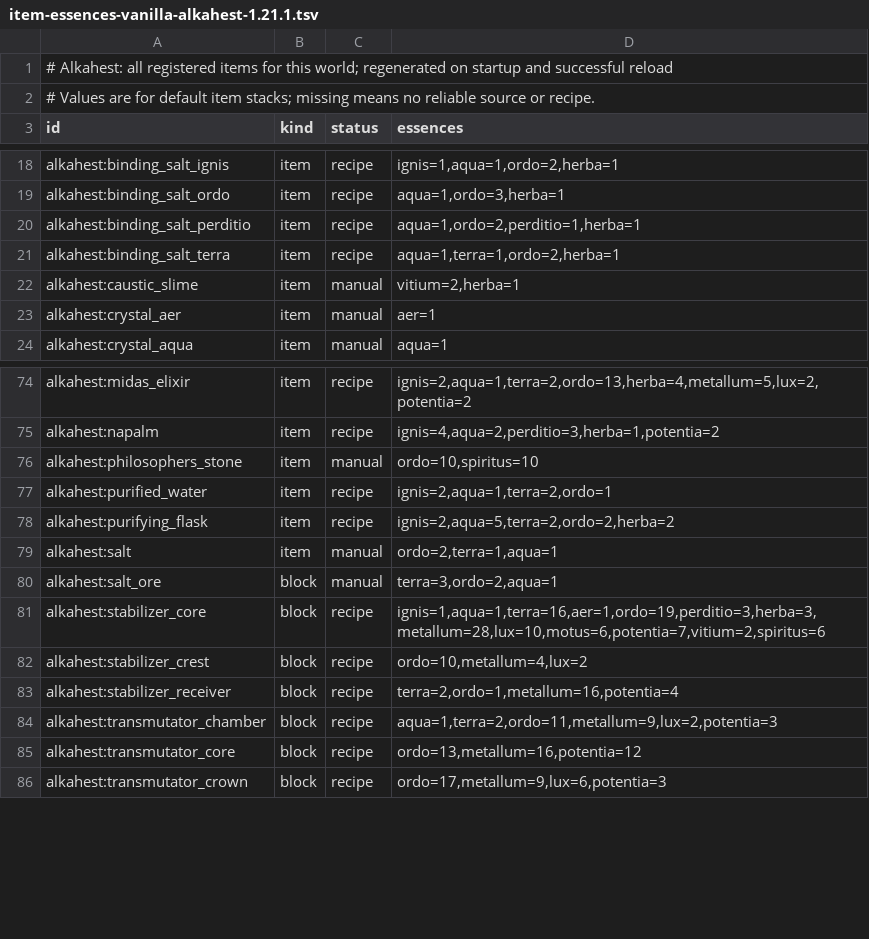
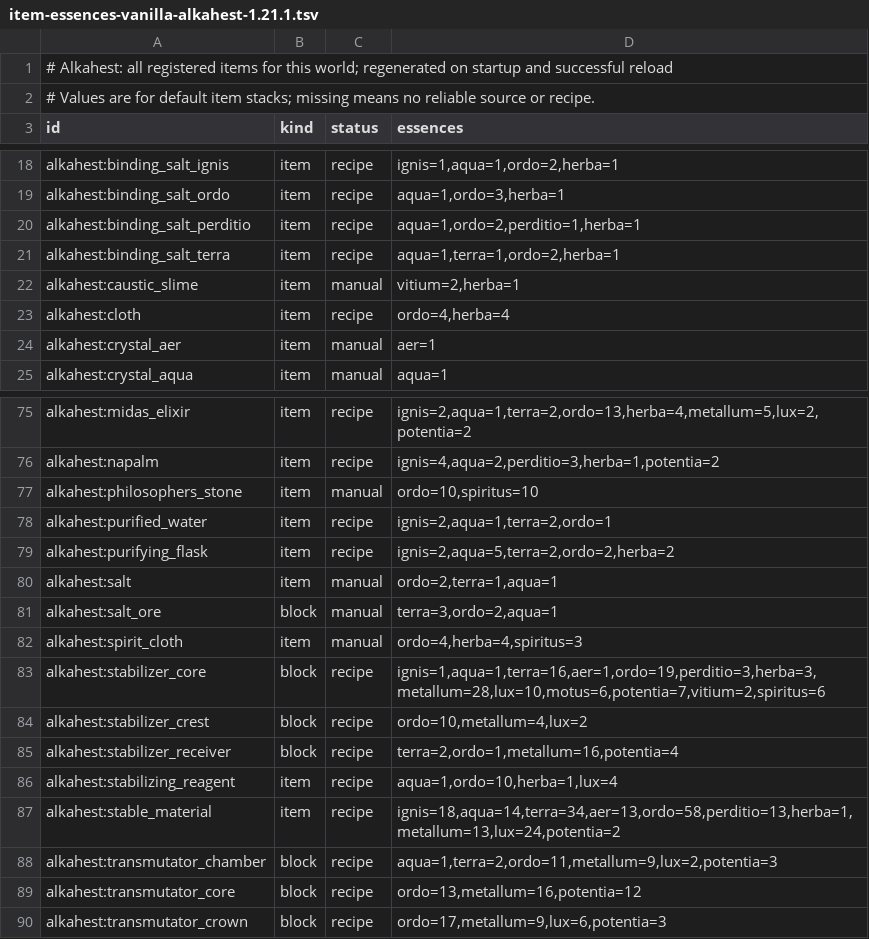
Before and after one commit to BaraAoi/Alkahest, a TSV file: reports/item-essences-vanilla-alkahest-1.21.1.tsv, drawn as a sheet; only a part is shown, gaps mark what is left out.

Commit message:
Publish Alkahest alpha 0.1.119
Co-authored-by: arena-agent <297053741+arena-agent@users.noreply.github.com>

```diff
--- a/reports/item-essences-vanilla-alkahest-1.21.1.tsv
+++ b/reports/item-essences-vanilla-alkahest-1.21.1.tsv
@@ -22,2 +22,3 @@ alkahest:binding_salt_terra	item	recipe	aqua=1,terra=1,ordo=2,herba=1
 alkahest:caustic_slime	item	manual	vitium=2,herba=1
+alkahest:cloth	item	recipe	ordo=4,herba=4
 alkahest:crystal_aer	item	manual	aer=1
@@ -80,2 +81,3 @@ alkahest:salt	item	manual	ordo=2,terra=1,aqua=1
 alkahest:salt_ore	block	manual	terra=3,ordo=2,aqua=1
+alkahest:spirit_cloth	item	manual	ordo=4,herba=4,spiritus=3
 alkahest:stabilizer_core	block	recipe	ignis=1,aqua=1,terra=16,aer=1,ordo=19,perditio=3,herba=3,metallum=28,lux=10,motus=6,potentia=7,vitium=2,spiritus=6
@@ -83,2 +85,4 @@ alkahest:stabilizer_crest	block	recipe	ordo=10,metallum=4,lux=2
 alkahest:stabilizer_receiver	block	recipe	terra=2,ordo=1,metallum=16,potentia=4
+alkahest:stabilizing_reagent	item	recipe	aqua=1,ordo=10,herba=1,lux=4
+alkahest:stable_material	item	recipe	ignis=18,aqua=14,terra=34,aer=13,ordo=58,perditio=13,herba=1,metallum=13,lux=24,potentia=2
 alkahest:transmutator_chamber	block	recipe	aqua=1,terra=2,ordo=11,metallum=9,lux=2,potentia=3
```
Also changed, not shown: 2 other files.
